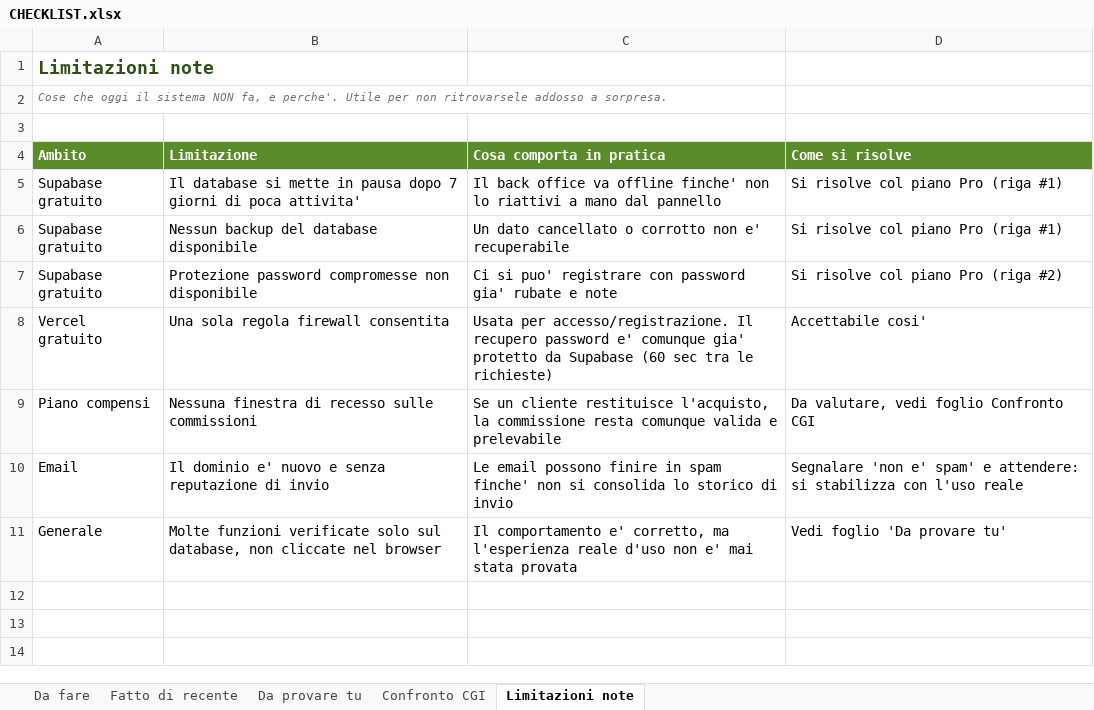
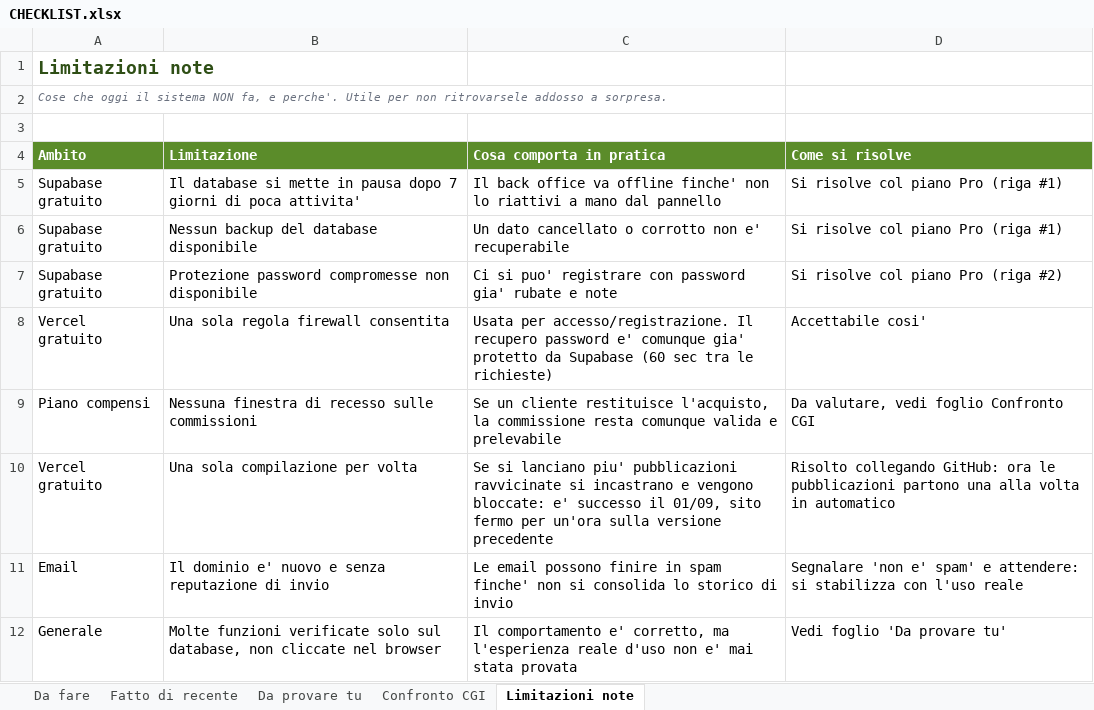
Before and after one commit to greenmindgroupsrls/green-mind-group, an Excel workbook: CHECKLIST.xlsx, sheet Limitazioni note, drawn as a sheet; values as stored, in another font and other column widths than the file's, no borders; the diff names each change by its address in the sheet, - before the commit and + after, or states it on an @@ line.

```diff
--- a/CHECKLIST.xlsx (sheet Limitazioni note)
+++ b/CHECKLIST.xlsx (sheet Limitazioni note)
+row 10: Vercel gratuito | Una sola compilazione per volta | Se si lanciano piu' pubblicazioni ravvicinate si incastrano e vengono bloccate: e' successo il 01/09, sito fermo per un'ora sulla versione precedente | Risolto collegando GitHub: ora le pubblicazioni partono una alla volta in automatico
```
Also changed, not shown: sheet Fatto di recente, sheet Da fare.
